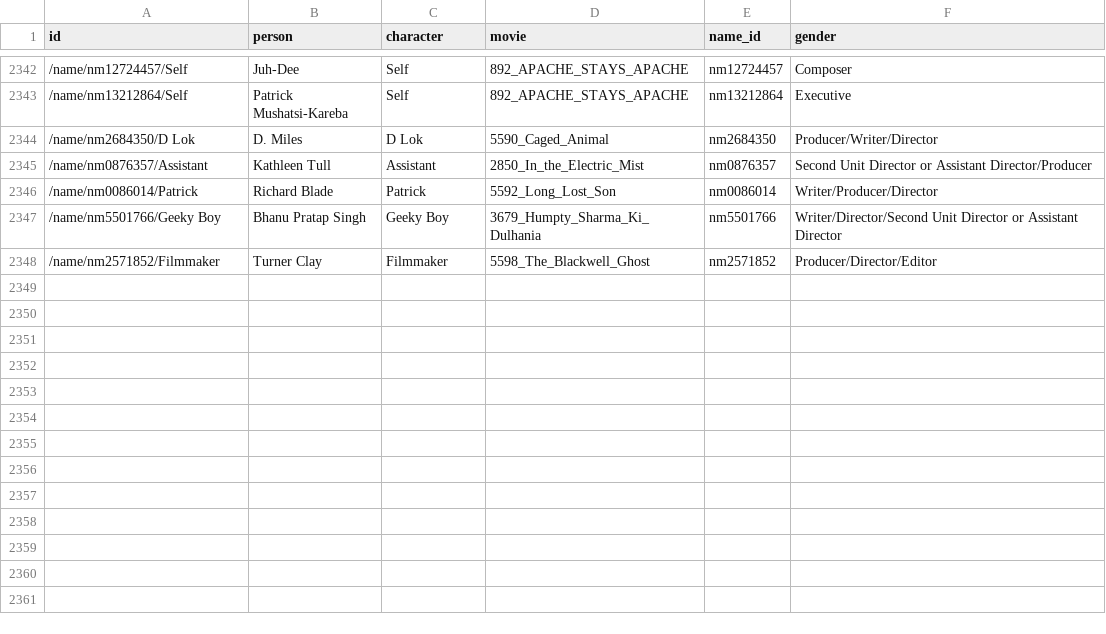
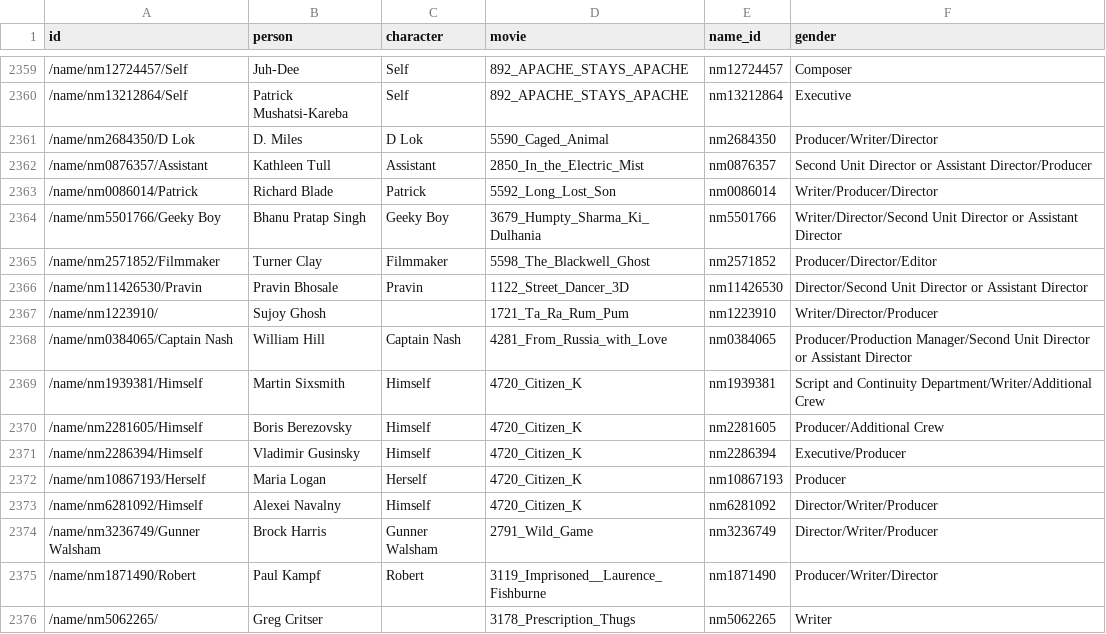
Before and after one commit to safal312/xray-collector, a CSV file: 6_character_metadata/gender/missing_gender.csv, drawn as a sheet; only a part is shown, gaps mark what is left out; the diff covers the shown part only; the diff names each change by its address in the sheet, - before the commit and + after, or states it on an @@ line.

```diff
--- a/6_character_metadata/gender/missing_gender.csv
+++ b/6_character_metadata/gender/missing_gender.csv
+row 2366: /name/nm11426530/Pravin | Pravin Bhosale | Pravin | 1122_Street_Dancer_3D | nm11426530 | Director/Second Unit Director or Assistant Director
+row 2367: /name/nm1223910/ | Sujoy Ghosh |  | 1721_Ta_Ra_Rum_Pum | nm1223910 | Writer/Director/Producer
+row 2368: /name/nm0384065/Captain Nash | William Hill | Captain Nash | 4281_From_Russia_with_Love | nm0384065 | Producer/Production Manager/Second Unit Director or Assistant Director
+row 2369: /name/nm1939381/Himself | Martin Sixsmith | Himself | 4720_Citizen_K | nm1939381 | Script and Continuity Department/Writer/Additional Crew
+row 2370: /name/nm2281605/Himself | Boris Berezovsky | Himself | 4720_Citizen_K | nm2281605 | Producer/Additional Crew
+row 2371: /name/nm2286394/Himself | Vladimir Gusinsky | Himself | 4720_Citizen_K | nm2286394 | Executive/Producer
+row 2372: /name/nm10867193/Herself | Maria Logan | Herself | 4720_Citizen_K | nm10867193 | Producer
+row 2373: /name/nm6281092/Himself | Alexei Navalny | Himself | 4720_Citizen_K | nm6281092 | Director/Writer/Producer
+row 2374: /name/nm3236749/Gunner Walsham | Brock Harris | Gunner Walsham | 2791_Wild_Game | nm3236749 | Director/Writer/Producer
+row 2375: /name/nm1871490/Robert | Paul Kampf | Robert | 3119_Imprisoned__Laurence_Fishburne | nm1871490 | Producer/Writer/Director
+row 2376: /name/nm5062265/ | Greg Critser |  | 3178_Prescription_Thugs | nm5062265 | Writer
```
Also changed, not shown: 17 added rows elsewhere in this file, 7 other files.
